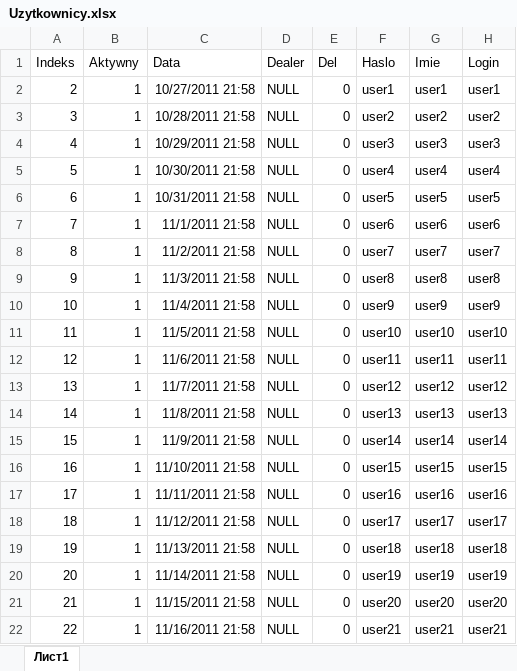
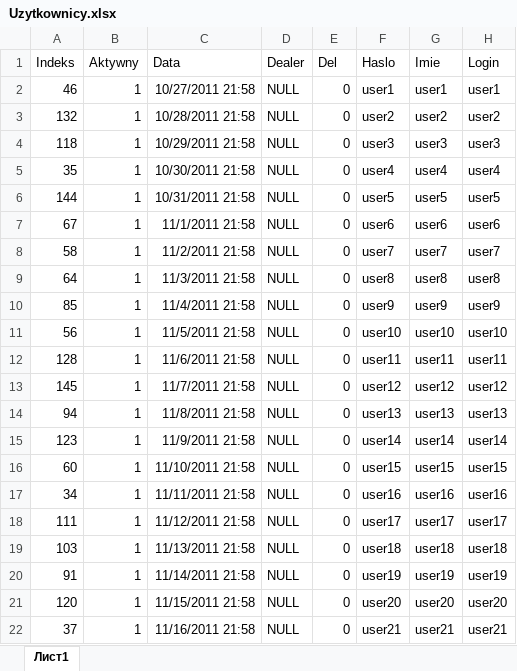
Before and after one commit to Dimskay1988/exsportDB, an Excel workbook: file/Uzytkownicy.xlsx, sheet Лист1, drawn as a sheet; only a part is shown; values as stored, in another font and other column widths than the file's, no borders; charts and pictures not drawn; the diff names each change by its address in the sheet, - before the commit and + after, or states it on an @@ line.

Commit message:
EDIT Uzytkownik indeks

```diff
--- a/file/Uzytkownicy.xlsx (sheet Лист1)
+++ b/file/Uzytkownicy.xlsx (sheet Лист1)
-A2 (Indeks): 2
+A2 (Indeks): 46
-A3 (Indeks): 3
+A3 (Indeks): 132
-A4 (Indeks): 4
+A4 (Indeks): 118
-A5 (Indeks): 5
+A5 (Indeks): 35
-A6 (Indeks): 6
+A6 (Indeks): 144
-A7 (Indeks): 7
+A7 (Indeks): 67
-A8 (Indeks): 8
+A8 (Indeks): 58
-A9 (Indeks): 9
+A9 (Indeks): 64
-A10 (Indeks): 10
+A10 (Indeks): 85
-A11 (Indeks): 11
+A11 (Indeks): 56
-A12 (Indeks): 12
+A12 (Indeks): 128
-A13 (Indeks): 13
+A13 (Indeks): 145
-A14 (Indeks): 14
+A14 (Indeks): 94
-A15 (Indeks): 15
+A15 (Indeks): 123
-A16 (Indeks): 16
+A16 (Indeks): 60
-A17 (Indeks): 17
+A17 (Indeks): 34
-A18 (Indeks): 18
+A18 (Indeks): 111
-A19 (Indeks): 19
+A19 (Indeks): 103
-A20 (Indeks): 20
+A20 (Indeks): 91
-A21 (Indeks): 21
+A21 (Indeks): 120
-A22 (Indeks): 22
+A22 (Indeks): 37
```
Also changed, not shown: charts or pictures.
